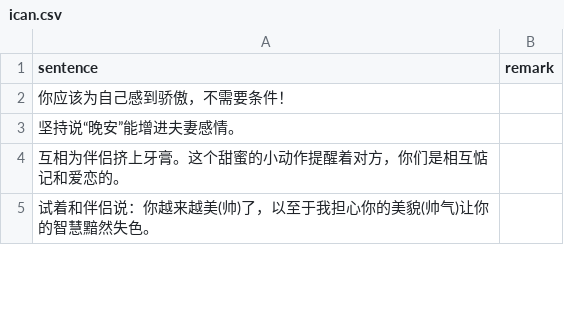
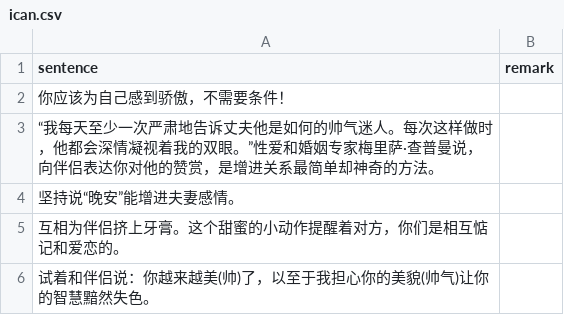
Before and after one commit to HenryLoveMiller/ja, a CSV file: ican.csv, drawn as a sheet; only a part is shown.

Commit message:
Update ican.csv

```diff
--- a/ican.csv
+++ b/ican.csv
@@ -2,2 +2,3 @@ sentence,remark
 你应该为自己感到骄傲，不需要条件！,
+“我每天至少一次严肃地告诉丈夫他是如何的帅气迷人。每次这样做时，他都会深情凝视着我的双眼。”性爱和婚姻专家梅里萨·查普曼说，向伴侣表达你对他的赞赏，是增进关系最简单却神奇的方法。,
 坚持说“晚安”能增进夫妻感情。,
```
